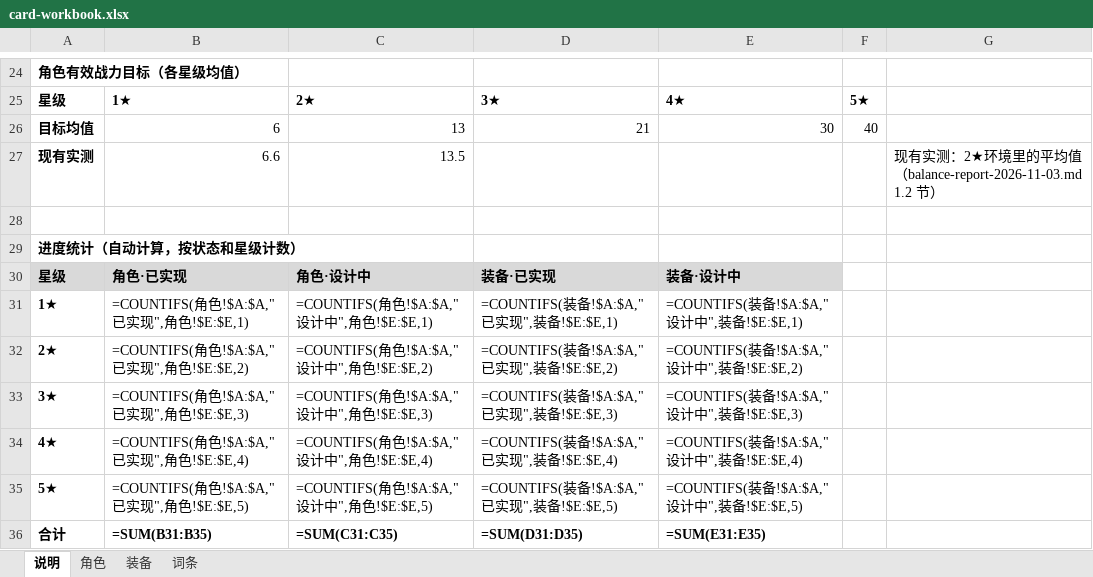
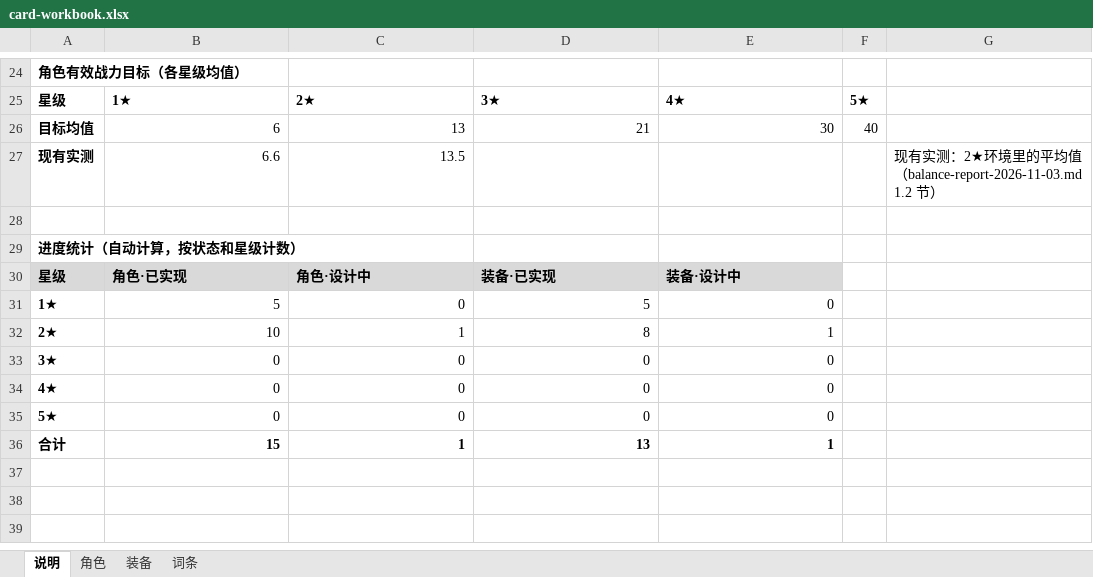
Before and after one commit to jayncp/autochess-v1, an Excel workbook: docs/design/card-workbook.xlsx, sheet 说明, drawn as a sheet; only a part is shown, gaps mark what is left out; values as stored, in another font and other column widths than the file's, no borders; formulas without a stored value are shown as written; the diff names each change by its address in the sheet, - before the commit and + after, or states it on an @@ line.

```diff
--- a/docs/design/card-workbook.xlsx (sheet 说明)
+++ b/docs/design/card-workbook.xlsx (sheet 说明)
-B31: =COUNTIFS(角色!$A:$A,"已实现",角色!$E:$E,1)
+B31: 5
-C31: =COUNTIFS(角色!$A:$A,"设计中",角色!$E:$E,1)
+C31: 0
-D31: =COUNTIFS(装备!$A:$A,"已实现",装备!$E:$E,1)
+D31: 5
-E31: =COUNTIFS(装备!$A:$A,"设计中",装备!$E:$E,1)
+E31: 0
-B32: =COUNTIFS(角色!$A:$A,"已实现",角色!$E:$E,2)
+B32: 10
-C32: =COUNTIFS(角色!$A:$A,"设计中",角色!$E:$E,2)
+C32: 1
-D32: =COUNTIFS(装备!$A:$A,"已实现",装备!$E:$E,2)
+D32: 8
-E32: =COUNTIFS(装备!$A:$A,"设计中",装备!$E:$E,2)
+E32: 1
-B33: =COUNTIFS(角色!$A:$A,"已实现",角色!$E:$E,3)
+B33: 0
-C33: =COUNTIFS(角色!$A:$A,"设计中",角色!$E:$E,3)
+C33: 0
-D33: =COUNTIFS(装备!$A:$A,"已实现",装备!$E:$E,3)
+D33: 0
-E33: =COUNTIFS(装备!$A:$A,"设计中",装备!$E:$E,3)
+E33: 0
-B34: =COUNTIFS(角色!$A:$A,"已实现",角色!$E:$E,4)
+B34: 0
-C34: =COUNTIFS(角色!$A:$A,"设计中",角色!$E:$E,4)
+C34: 0
-D34: =COUNTIFS(装备!$A:$A,"已实现",装备!$E:$E,4)
+D34: 0
-E34: =COUNTIFS(装备!$A:$A,"设计中",装备!$E:$E,4)
+E34: 0
-B35: =COUNTIFS(角色!$A:$A,"已实现",角色!$E:$E,5)
+B35: 0
-C35: =COUNTIFS(角色!$A:$A,"设计中",角色!$E:$E,5)
+C35: 0
-D35: =COUNTIFS(装备!$A:$A,"已实现",装备!$E:$E,5)
+D35: 0
-E35: =COUNTIFS(装备!$A:$A,"设计中",装备!$E:$E,5)
+E35: 0
-B36: =SUM(B31:B35)
+B36: 15
-C36: =SUM(C31:C35)
+C36: 1
-D36: =SUM(D31:D35)
+D36: 13
-E36: =SUM(E31:E35)
+E36: 1
```
Also changed, not shown: sheet 角色, sheet 装备.
